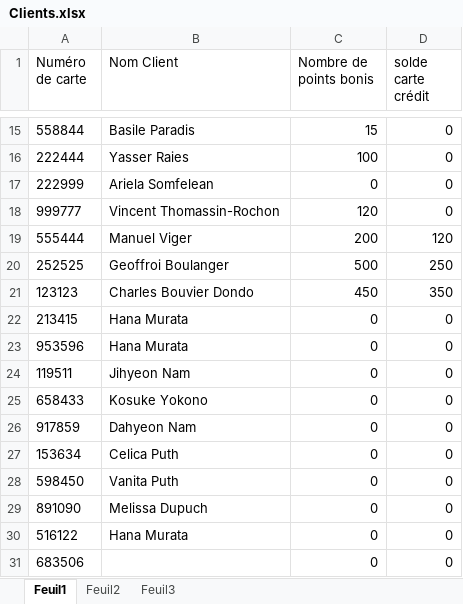
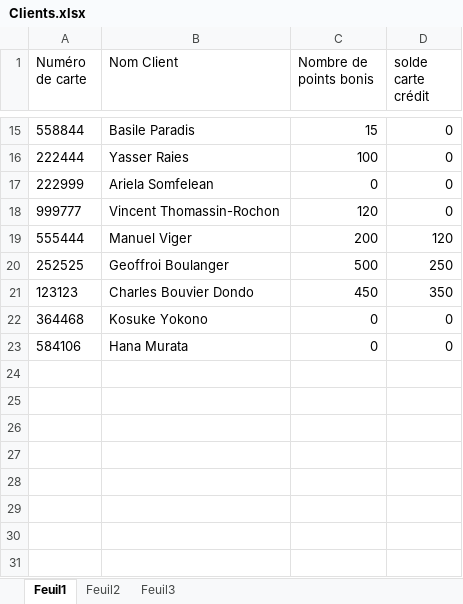
Before and after one commit to TommyQNguyen/SuperCheapAuto, an Excel workbook: Clients.xlsx, sheet Feuil1, drawn as a sheet; only a part is shown, gaps mark what is left out; values as stored, in another font and other column widths than the file's, no borders; removed rows and columns are numbered as before the commit, all else as after; the diff names each change by its address in the sheet, - before the commit and + after, or states it on an @@ line.

Commit message:
A faire le sauvegarde dans fichier Excel

```diff
--- a/Clients.xlsx (sheet Feuil1)
+++ b/Clients.xlsx (sheet Feuil1)
-row 22: 213415 | Hana Murata | 0 | 0
-row 23: 953596 | Hana Murata | 0 | 0
-row 24: 119511 | Jihyeon Nam | 0 | 0
-A22 (Numéro de carte): 658433
+A22 (Numéro de carte): 364468
-row 26: 917859 | Dahyeon Nam | 0 | 0
-row 27: 153634 | Celica Puth | 0 | 0
-row 28: 598450 | Vanita Puth | 0 | 0
-row 29: 891090 | Melissa Dupuch | 0 | 0
-A23 (Numéro de carte): 516122
+A23 (Numéro de carte): 584106
-row 31: 683506 |  | 0 | 0
```
Also changed, not shown: Produits.xlsx, 17 other files.
